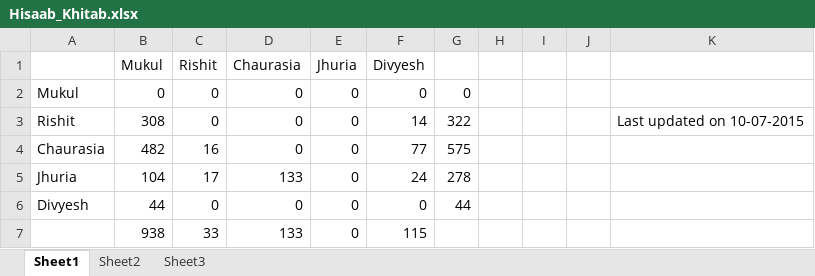
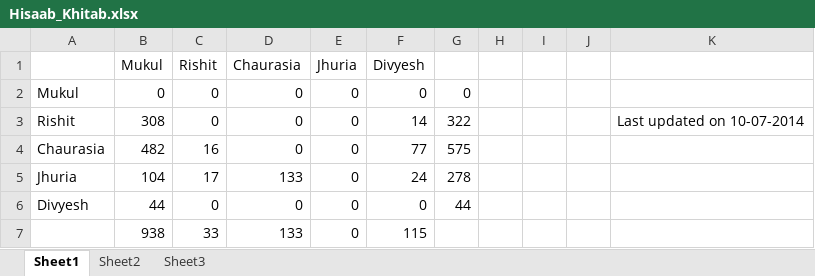
Before and after one commit to mukul1410/Hissab, an Excel workbook: Hisaab_Khitab.xlsx, sheet Sheet1, drawn as a sheet; values as stored, in another font and other column widths than the file's, no borders; the diff names each change by its address in the sheet, - before the commit and + after, or states it on an @@ line.

```diff
--- a/Hisaab_Khitab.xlsx (sheet Sheet1)
+++ b/Hisaab_Khitab.xlsx (sheet Sheet1)
-K3: Last updated on 10-07-2015
+K3: Last updated on 10-07-2014
```
Also changed, not shown: 1 other file.
